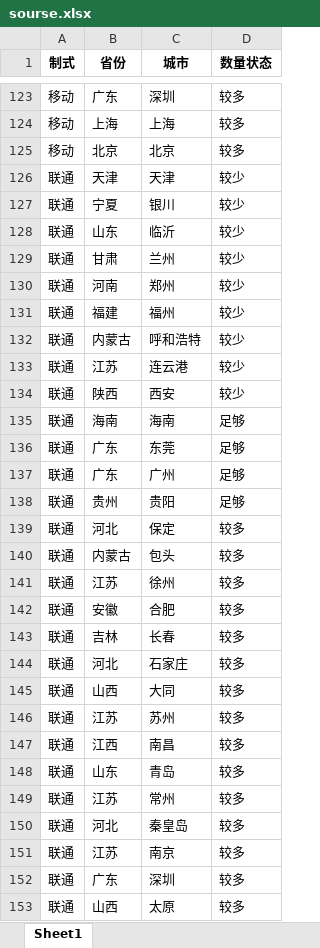
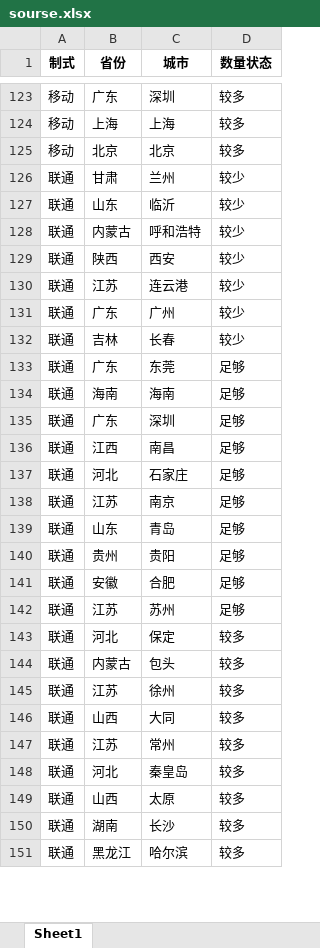
Before and after one commit to Dirichelet/Dirichelet.github.io, an Excel workbook: data/sourse.xlsx, sheet Sheet1, drawn as a sheet; only a part is shown, gaps mark what is left out; the shorter side is filled out with more unchanged rows; values as stored, in another font and other column widths than the file's, no borders; removed rows and columns are numbered as before the commit, all else as after; the diff covers the shown part only; the diff names each change by its address in the sheet, - before the commit and + after, or states it on an @@ line.

```diff
--- a/data/sourse.xlsx (sheet Sheet1)
+++ b/data/sourse.xlsx (sheet Sheet1)
-B126 (省份): 天津
+B126 (省份): 甘肃
-C126 (城市): 天津
+C126 (城市): 兰州
-row 127: 联通 | 宁夏 | 银川 | 较少
-row 129: 联通 | 甘肃 | 兰州 | 较少
-row 130: 联通 | 河南 | 郑州 | 较少
-row 131: 联通 | 福建 | 福州 | 较少
+row 129: 联通 | 陕西 | 西安 | 较少
-B131 (省份): 陕西
+B131 (省份): 广东
-C131 (城市): 西安
+C131 (城市): 广州
+row 132: 联通 | 吉林 | 长春 | 较少
+row 133: 联通 | 广东 | 东莞 | 足够
-C135 (城市): 东莞
+C135 (城市): 深圳
+row 136: 联通 | 江西 | 南昌 | 足够
+row 137: 联通 | 河北 | 石家庄 | 足够
+row 138: 联通 | 江苏 | 南京 | 足够
-B139 (省份): 广东
+B139 (省份): 山东
-C139 (城市): 广州
+C139 (城市): 青岛
+row 141: 联通 | 安徽 | 合肥 | 足够
+row 142: 联通 | 江苏 | 苏州 | 足够
-row 142: 联通 | 安徽 | 合肥 | 较多
-row 143: 联通 | 吉林 | 长春 | 较多
-row 144: 联通 | 河北 | 石家庄 | 较多
-row 146: 联通 | 江苏 | 苏州 | 较多
-row 147: 联通 | 江西 | 南昌 | 较多
-row 148: 联通 | 山东 | 青岛 | 较多
-row 151: 联通 | 江苏 | 南京 | 较多
-row 152: 联通 | 广东 | 深圳 | 较多
```
Also changed, not shown: 3 moved rows elsewhere in this sheet, 1 other file.
